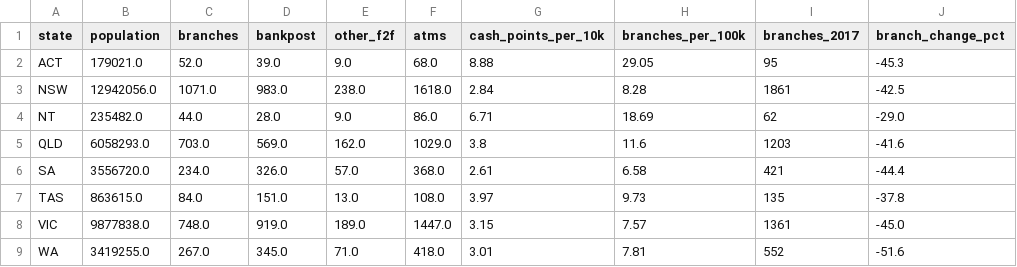
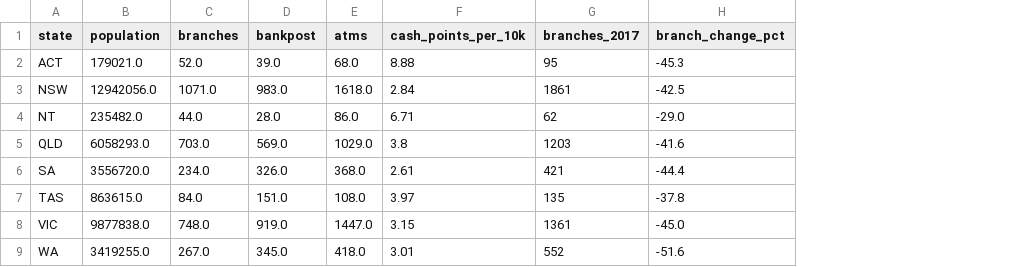
Before and after one commit to ekajadev/2026_S2_FIT3179_DV2, a CSV file: data/apra_state_access_2025.csv, drawn as a sheet; only a part is shown; the diff names each change by its address in the sheet, - before the commit and + after, or states it on an @@ line.

```diff
--- a/data/apra_state_access_2025.csv
+++ b/data/apra_state_access_2025.csv
-column E (other_f2f), rows 2-9: 9.0 | 238.0 | 9.0 | 162.0 | 57.0 | 13.0 | 189.0 | 71.0
-column H (branches_per_100k), rows 2-9: 29.05 | 8.28 | 18.69 | 11.6 | 6.58 | 9.73 | 7.57 | 7.81
```
Also changed, not shown: data/apra_eftpos_by_state_2017_2025.csv, data/apra_sa2_melbourne_2025.csv, 25 other files.
